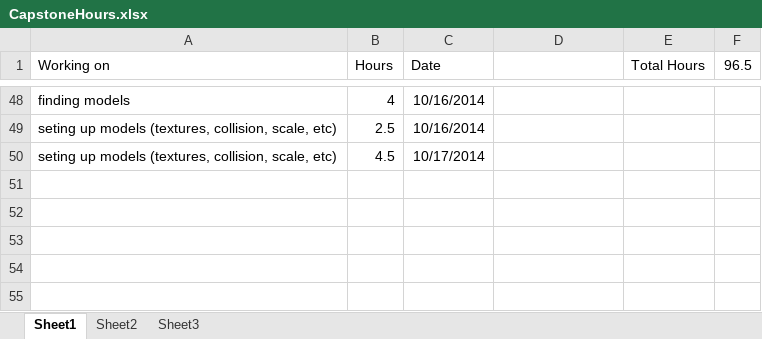
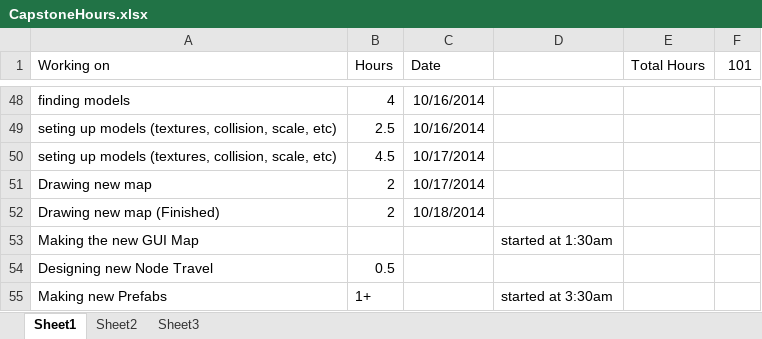
Before and after one commit to bnwbnw3/capstone-brittany, an Excel workbook: CapstoneHours.xlsx, sheet Sheet1, drawn as a sheet; only a part is shown, gaps mark what is left out; values as stored, in another font and other column widths than the file's, no borders; the diff names each change by its address in the sheet, - before the commit and + after, or states it on an @@ line.

Commit message:
updated Hours. Moving on to making hallway prefabs

```diff
--- a/CapstoneHours.xlsx (sheet Sheet1)
+++ b/CapstoneHours.xlsx (sheet Sheet1)
-F1: 96.5
+F1: 101
+row 51: Drawing new map | 2 | 10/17/2014
+row 52: Drawing new map (Finished) | 2 | 10/18/2014
+row 53: Making the new GUI Map |  |  | started at 1:30am
+row 54: Designing new Node Travel | 0.5
+row 55: Making new Prefabs | 1+ |  | started at 3:30am
```
